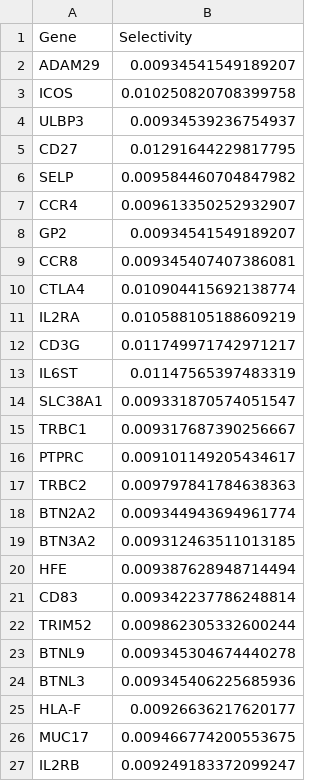
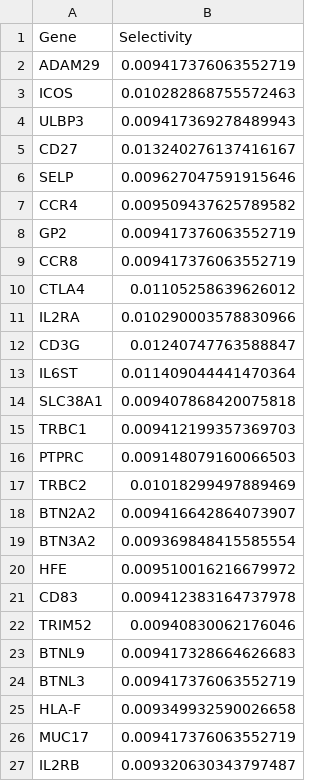
Before and after one commit to meyer-lab/gc-valent, a CSV file: ckine/data/GeneSelectivityListRNA.csv, drawn as a sheet.

```diff
--- a/ckine/data/GeneSelectivityListRNA.csv
+++ b/ckine/data/GeneSelectivityListRNA.csv
@@ -1,27 +1,27 @@
 Gene,Selectivity
-ADAM29,0.00934541549189207
-ICOS,0.010250820708399758
-ULBP3,0.00934539236754937
-CD27,0.01291644229817795
-SELP,0.009584460704847982
-CCR4,0.009613350252932907
-GP2,0.00934541549189207
-CCR8,0.009345407407386081
-CTLA4,0.010904415692138774
-IL2RA,0.010588105188609219
-CD3G,0.011749971742971217
-IL6ST,0.01147565397483319
-SLC38A1,0.009331870574051547
-TRBC1,0.009317687390256667
-PTPRC,0.009101149205434617
-TRBC2,0.009797841784638363
-BTN2A2,0.009344943694961774
-BTN3A2,0.009312463511013185
-HFE,0.009387628948714494
-CD83,0.009342237786248814
-TRIM52,0.009862305332600244
-BTNL9,0.009345304674440278
-BTNL3,0.009345406225685936
-HLA-F,0.00926636217620177
-MUC17,0.009466774200553675
-IL2RB,0.009249183372099247
+ADAM29,0.009417376063552719
+ICOS,0.010282868755572463
+ULBP3,0.009417369278489943
+CD27,0.013240276137416167
+SELP,0.009627047591915646
+CCR4,0.009509437625789582
+GP2,0.009417376063552719
+CCR8,0.009417376063552719
+CTLA4,0.01105258639626012
+IL2RA,0.010290003578830966
+CD3G,0.01240747763588847
+IL6ST,0.011409044441470364
+SLC38A1,0.009407868420075818
+TRBC1,0.009412199357369703
+PTPRC,0.009148079160066503
+TRBC2,0.01018299497889469
+BTN2A2,0.009416642864073907
+BTN3A2,0.009369848415585554
+HFE,0.009510016216679972
+CD83,0.009412383164737978
+TRIM52,0.00940830062176046
+BTNL9,0.009417328664626683
+BTNL3,0.009417376063552719
+HLA-F,0.009349932590026658
+MUC17,0.009417376063552719
+IL2RB,0.009320630343797487
```
Also changed, not shown: 4 other files.
